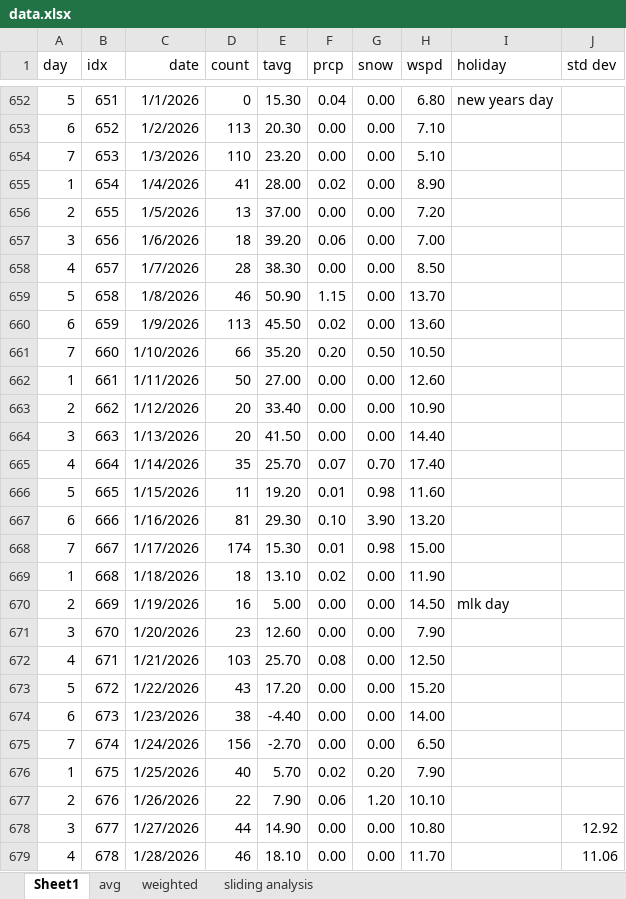
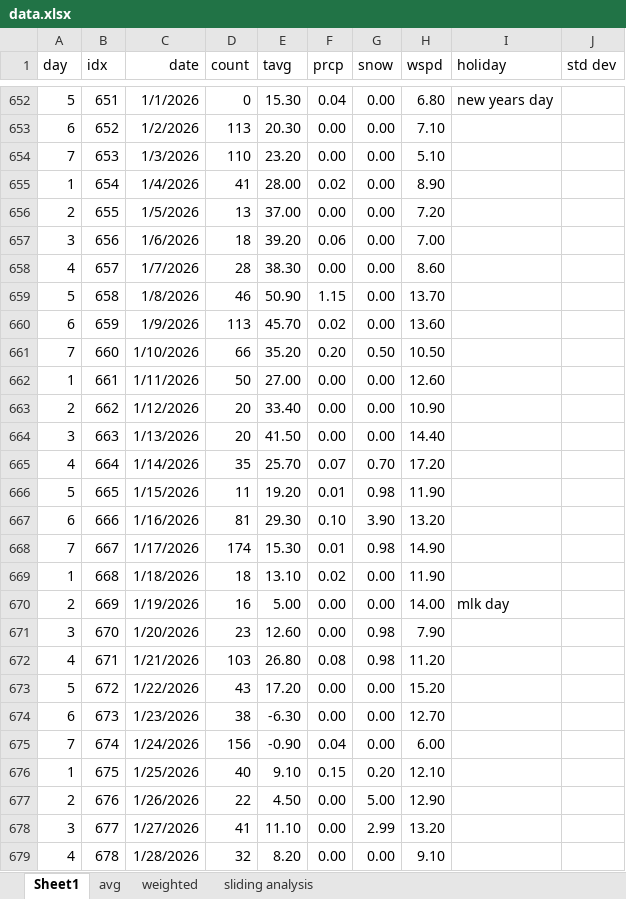
Before and after one commit to acard6/swe_dev, an Excel workbook: restaurant_analytics/data/data.xlsx, sheet Sheet1, drawn as a sheet; only a part is shown, gaps mark what is left out; values as stored, in another font and other column widths than the file's, no borders; conditional formats not drawn; the diff covers the shown part only; the diff names each change by its address in the sheet, - before the commit and + after, or states it on an @@ line.

```diff
--- a/restaurant_analytics/data/data.xlsx (sheet Sheet1)
+++ b/restaurant_analytics/data/data.xlsx (sheet Sheet1)
-H658 (wspd): 8.50
+H658 (wspd): 8.60
-E660 (tavg): 45.50
+E660 (tavg): 45.70
-H665 (wspd): 17.40
+H665 (wspd): 17.20
-H666 (wspd): 11.60
+H666 (wspd): 11.90
-H668 (wspd): 15.00
+H668 (wspd): 14.90
-H670 (wspd): 14.50
+H670 (wspd): 14.00
-G671:G672 (snow): 0.00
+G671:G672 (snow): 0.98
-E672 (tavg): 25.70
+E672 (tavg): 26.80
-H672 (wspd): 12.50
+H672 (wspd): 11.20
-E674 (tavg): -4.40
+E674 (tavg): -6.30
-H674 (wspd): 14.00
+H674 (wspd): 12.70
-E675 (tavg): -2.70
+E675 (tavg): -0.90
-F675 (prcp): 0.00
+F675 (prcp): 0.04
-H675 (wspd): 6.50
+H675 (wspd): 6.00
-E676 (tavg): 5.70
+E676 (tavg): 9.10
-F676 (prcp): 0.02
+F676 (prcp): 0.15
-H676 (wspd): 7.90
+H676 (wspd): 12.10
-E677 (tavg): 7.90
+E677 (tavg): 4.50
-F677 (prcp): 0.06
+F677 (prcp): 0.00
-G677 (snow): 1.20
+G677 (snow): 5.00
-H677 (wspd): 10.10
+H677 (wspd): 12.90
-D678 (count): 44
+D678 (count): 41
-E678 (tavg): 14.90
+E678 (tavg): 11.10
-G678 (snow): 0.00
+G678 (snow): 2.99
-H678 (wspd): 10.80
+H678 (wspd): 13.20
-J678 (std dev): 12.92
+J678 (std dev): (empty)
-D679 (count): 46
+D679 (count): 32
-E679 (tavg): 18.10
+E679 (tavg): 8.20
-H679 (wspd): 11.70
+H679 (wspd): 9.10
-J679 (std dev): 11.06
+J679 (std dev): (empty)
```
Also changed, not shown: 199 edited cells elsewhere in this sheet, sheet avg, sheet weighted, restaurant_analytics/data/mornings.xlsx, 4 other files.
